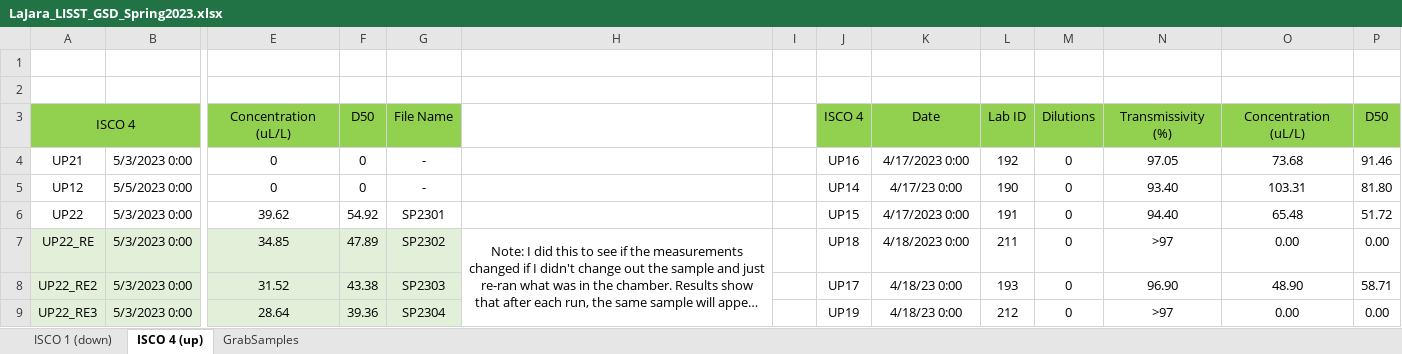
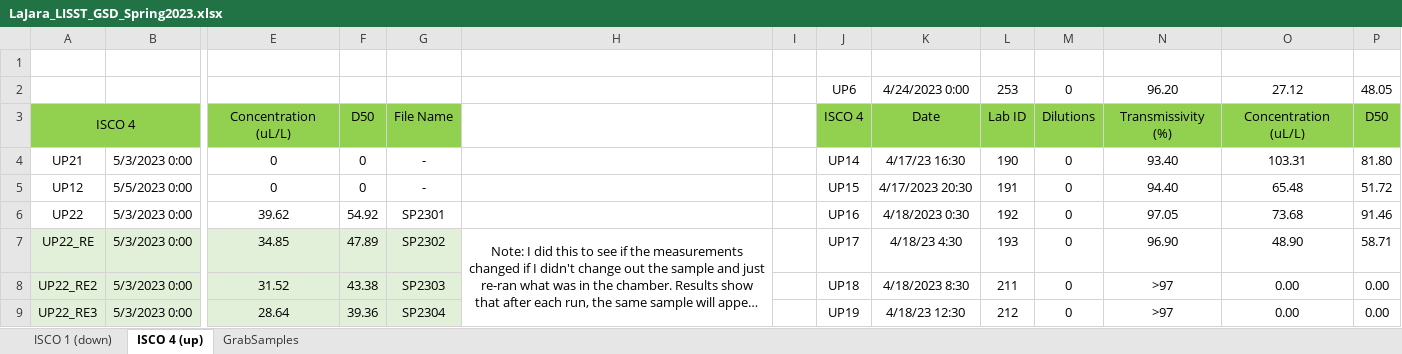
Before and after one commit to nicole-hucke/La_Jara, an Excel workbook: GSD/Water Samples/LaJara_LISST_GSD_Spring2023.xlsx, sheet ISCO 4 (up), drawn as a sheet; only a part is shown, gaps mark what is left out; long unchanged cells end in …; values as stored, in another font and other column widths than the file's, no borders; rows hold the shown columns only; the diff covers the shown part only; the diff names each change by its address in the sheet, - before the commit and + after, or states it on an @@ line.

Commit message:
update spring 2023 sample times

```diff
--- a/GSD/Water Samples/LaJara_LISST_GSD_Spring2023.xlsx (sheet ISCO 4 (up))
+++ b/GSD/Water Samples/LaJara_LISST_GSD_Spring2023.xlsx (sheet ISCO 4 (up))
-row 2: (empty)
+row 2:  |  |  |  |  |  |  | UP6 | 4/24/2023 0:00 | 253 | 0 | 96.20 | 27.12 | 48.05
-J4: UP16
+J4: UP14
-K4: 4/17/2023 0:00
+K4: 4/17/23 16:30
-L4: 192
+L4: 190
-N4: 97.05
+N4: 93.40
-O4: 73.68
+O4: 103.31
-P4: 91.46
+P4: 81.80
-J5: UP14
+J5: UP15
-K5: 4/17/23 0:00
+K5: 4/17/2023 20:30
-L5: 190
+L5: 191
-N5: 93.40
+N5: 94.40
-O5: 103.31
+O5: 65.48
-P5: 81.80
+P5: 51.72
-J6: UP15
+J6: UP16
-K6: 4/17/2023 0:00
+K6: 4/18/2023 0:30
-L6: 191
+L6: 192
-N6: 94.40
+N6: 97.05
-O6: 65.48
+O6: 73.68
-P6: 51.72
+P6: 91.46
-J7: UP18
+J7: UP17
-K7: 4/18/2023 0:00
+K7: 4/18/23 4:30
-L7: 211
+L7: 193
-N7: >97
+N7: 96.90
-O7: 0.00
+O7: 48.90
-P7: 0.00
+P7: 58.71
-J8: UP17
+J8: UP18
-K8: 4/18/23 0:00
+K8: 4/18/2023 8:30
-L8: 193
+L8: 211
-N8: 96.90
+N8: >97
-O8: 48.90
+O8: 0.00
-P8: 58.71
+P8: 0.00
-K9: 4/18/23 0:00
+K9: 4/18/23 12:30
```
Also changed, not shown: 132 edited cells elsewhere in this sheet, sheet ISCO 1 (down).
